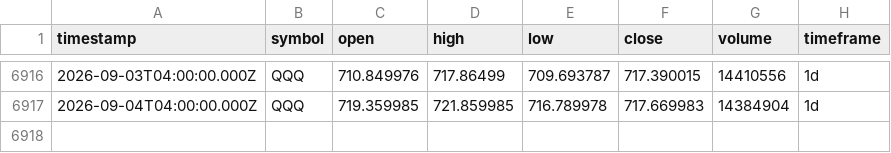
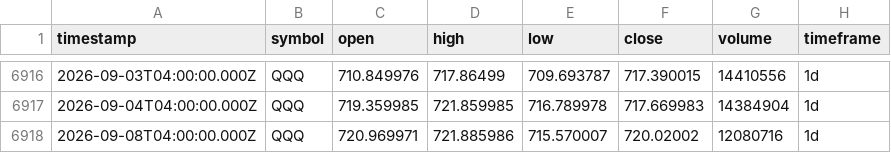
Before and after one commit to adad09382/tqqq-sniper, a CSV file: data/QQQ_1d.csv, drawn as a sheet; only a part is shown, gaps mark what is left out; the diff names each change by its address in the sheet, - before the commit and + after, or states it on an @@ line.

Commit message:
data: update OHLCV 2026-09-08

```diff
--- a/data/QQQ_1d.csv
+++ b/data/QQQ_1d.csv
+row 6918: 2026-09-08T04:00:00.000Z | QQQ | 720.969971 | 721.885986 | 715.570007 | 720.02002 | 12080716 | 1d
```
Also changed, not shown: data/TQQQ_1d.csv.
